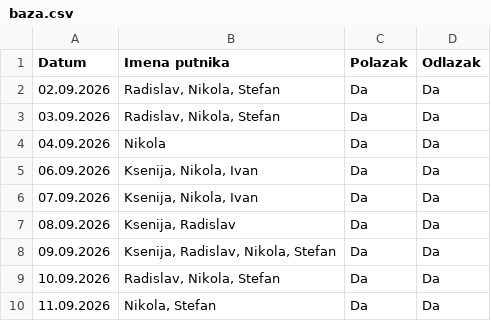
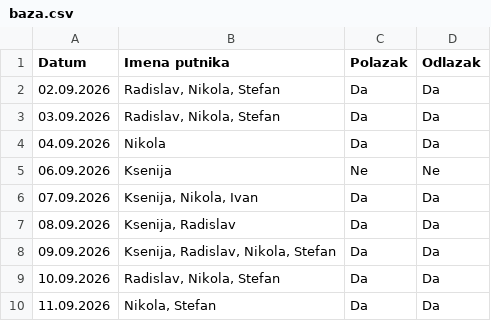
Before and after one commit to GeorgeTheGallant/TravelMB, a CSV file: baza.csv, drawn as a sheet.

Commit message:
Automatsko osvežavanje baze putnika

```diff
--- a/baza.csv
+++ b/baza.csv
@@ -4,3 +4,3 @@ Datum,Imena putnika,Polazak,Odlazak
 04.09.2026,Nikola,Da,Da
-06.09.2026,"Ksenija, Nikola, Ivan",Da,Da
+06.09.2026,Ksenija,Ne,Ne
 07.09.2026,"Ksenija, Nikola, Ivan",Da,Da
```
